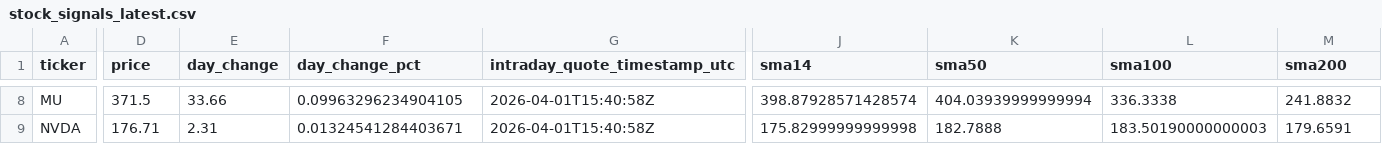
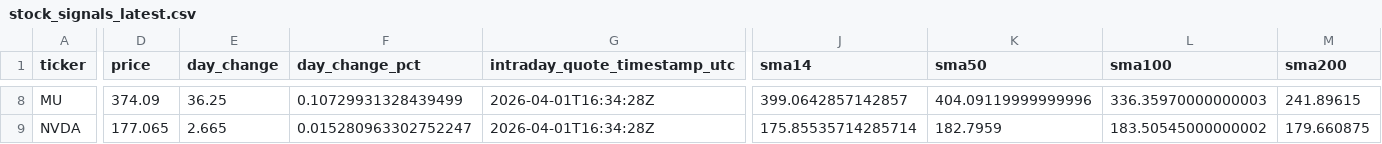
Before and after one commit to GlennZhu/DeeDeeBot, a CSV file: data/derived/stock_signals_latest.csv, drawn as a sheet; only a part is shown, gaps mark what is left out; the diff covers the shown part only; the diff names each change by its address in the sheet, - before the commit and + after, or states it on an @@ line.

```diff
--- a/data/derived/stock_signals_latest.csv
+++ b/data/derived/stock_signals_latest.csv
-D8 (price): 371.5
+D8 (price): 374.09
-E8 (day_change): 33.66
+E8 (day_change): 36.25
-F8 (day_change_pct): 0.09963296234904105
+F8 (day_change_pct): 0.10729931328439499
-G8:G9 (intraday_quote_timestamp_utc): 2026-04-01T15:40:58Z
+G8:G9 (intraday_quote_timestamp_utc): 2026-04-01T16:34:28Z
-J8 (sma14): 398.87928571428574
+J8 (sma14): 399.0642857142857
-K8 (sma50): 404.03939999999994
+K8 (sma50): 404.09119999999996
-L8 (sma100): 336.3338
+L8 (sma100): 336.35970000000003
-M8 (sma200): 241.8832
+M8 (sma200): 241.89615
-D9 (price): 176.71
+D9 (price): 177.065
-E9 (day_change): 2.31
+E9 (day_change): 2.665
-F9 (day_change_pct): 0.01324541284403671
+F9 (day_change_pct): 0.015280963302752247
-J9 (sma14): 175.82999999999998
+J9 (sma14): 175.85535714285714
-K9 (sma50): 182.7888
+K9 (sma50): 182.7959
-L9 (sma100): 183.50190000000003
+L9 (sma100): 183.50545000000002
-M9 (sma200): 179.6591
+M9 (sma200): 179.660875
```
Also changed, not shown: 155 edited cells elsewhere in this file, data/derived/signal_events_7d.csv.
